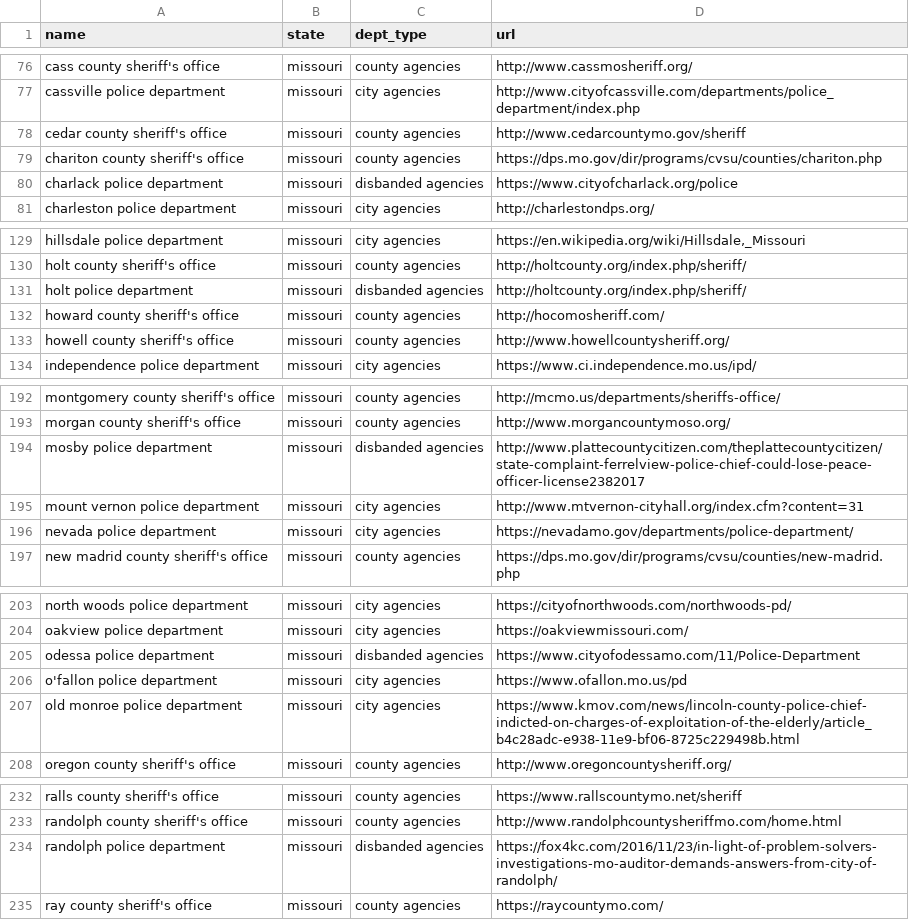
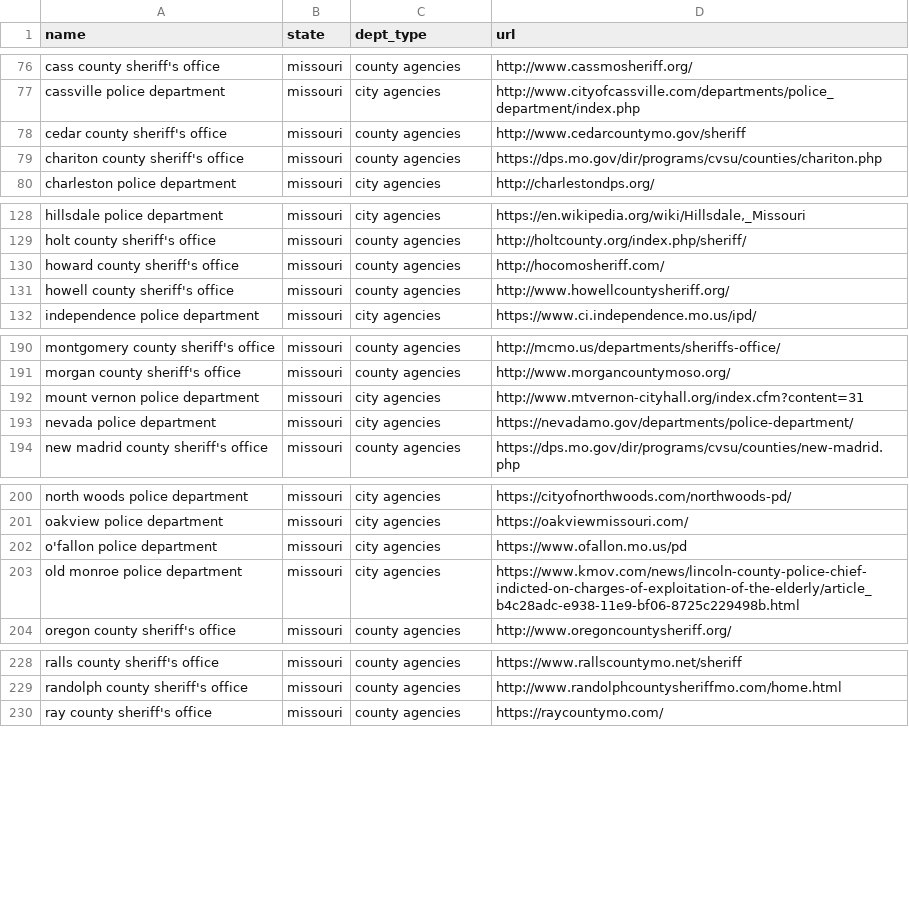
Before and after one commit to impact-police-accountability/impact-police-accountability, a CSV file: data/departments/missouri.csv, drawn as a sheet; only a part is shown, gaps mark what is left out; the diff covers the shown part only; the diff names each change by its address in the sheet, - before the commit and + after, or states it on an @@ line.

```diff
--- a/data/departments/missouri.csv
+++ b/data/departments/missouri.csv
-row 80: charlack police department | missouri | disbanded agencies | https://www.cityofcharlack.org/police
-row 131: holt police department | missouri | disbanded agencies | http://holtcounty.org/index.php/sheriff/
-row 194: mosby police department | missouri | disbanded agencies | http://www.plattecountycitizen.com/theplattecountycitizen/state-complaint-ferrelview-police-chief-could-lose-peace-officer-license2382017
-row 205: odessa police department | missouri | disbanded agencies | https://www.cityofodessamo.com/11/Police-Department
-row 234: randolph police department | missouri | disbanded agencies | https://fox4kc.com/2016/11/23/in-light-of-problem-solvers-investigations-mo-auditor-demands-answers-from-city-of-randolph/
```
Also changed, not shown: 2 removed rows elsewhere in this file, data/departments/arizona.csv, data/departments/california.csv, 12 other files.
